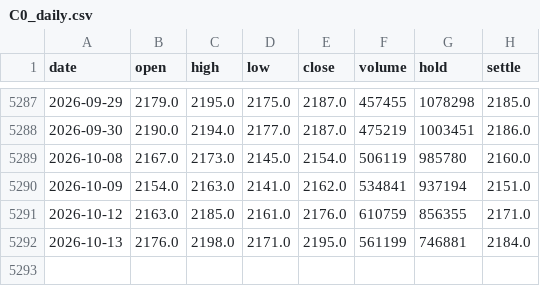
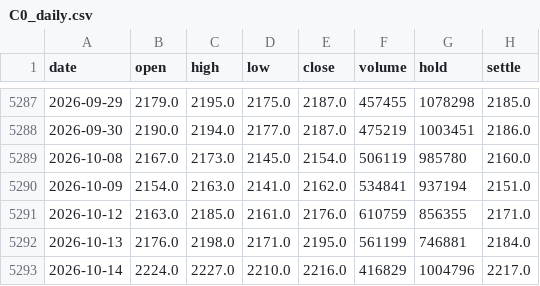
Before and after one commit to xinzhenhua/DOUPO-Panel, a CSV file: data/raw/seasonal/multi/C0_daily.csv, drawn as a sheet; only a part is shown, gaps mark what is left out; the diff names each change by its address in the sheet, - before the commit and + after, or states it on an @@ line.

```diff
--- a/data/raw/seasonal/multi/C0_daily.csv
+++ b/data/raw/seasonal/multi/C0_daily.csv
+row 5293: 2026-10-14 | 2224.0 | 2227.0 | 2210.0 | 2216.0 | 416829 | 1004796 | 2217.0
```
Also changed, not shown: data/raw/seasonal/contracts/M2611.csv, data/raw/seasonal/multi/P0_daily.csv, 10 other files.
